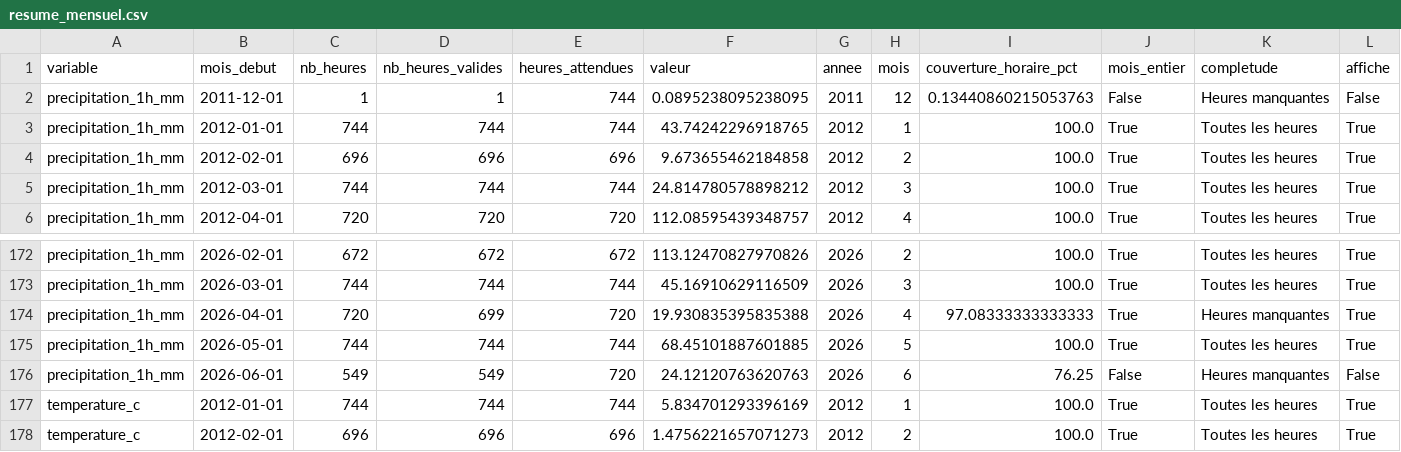
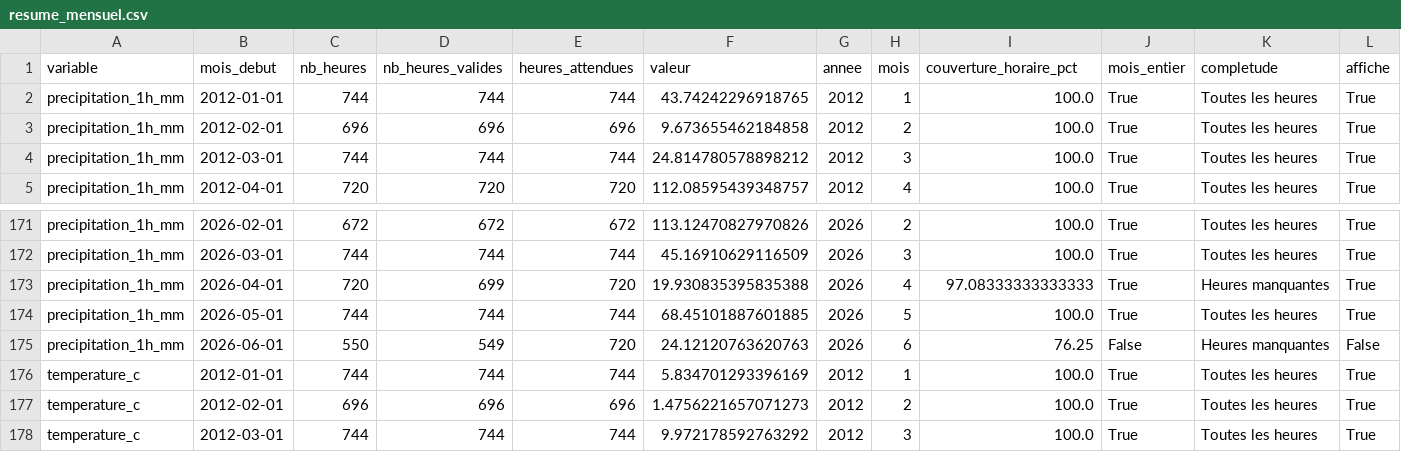
Before and after one commit to lcusin/watts-demain, a CSV file: data/temperature/graphiques/resume_mensuel.csv, drawn as a sheet; only a part is shown, gaps mark what is left out; the shorter side is filled out with more unchanged rows.

Commit message:
Update data preparation and datasets

```diff
--- a/data/temperature/graphiques/resume_mensuel.csv
+++ b/data/temperature/graphiques/resume_mensuel.csv
@@ -1,3 +1,2 @@
 variable,mois_debut,nb_heures,nb_heures_valides,heures_attendues,valeur,annee,mois,couverture_horaire_pct,mois_entier,completude,affiche
-precipitation_1h_mm,2011-12-01,1,1,744,0.0895238095238095,2011,12,0.13440860215053763,False,Heures manquantes,False
 precipitation_1h_mm,2012-01-01,744,744,744,43.74242296918765,2012,1,100.0,True,Toutes les heures,True
@@ -175,3 +174,3 @@ precipitation_1h_mm,2026-04-01,720,699,720,19.930835395835388,2026,4,97.08333333
 precipitation_1h_mm,2026-05-01,744,744,744,68.45101887601885,2026,5,100.0,True,Toutes les heures,True
-precipitation_1h_mm,2026-06-01,549,549,720,24.12120763620763,2026,6,76.25,False,Heures manquantes,False
+precipitation_1h_mm,2026-06-01,550,549,720,24.12120763620763,2026,6,76.25,False,Heures manquantes,False
 temperature_c,2012-01-01,744,744,744,5.834701293396169,2012,1,100.0,True,Toutes les heures,True
```
Also changed, not shown: 16 other files.
